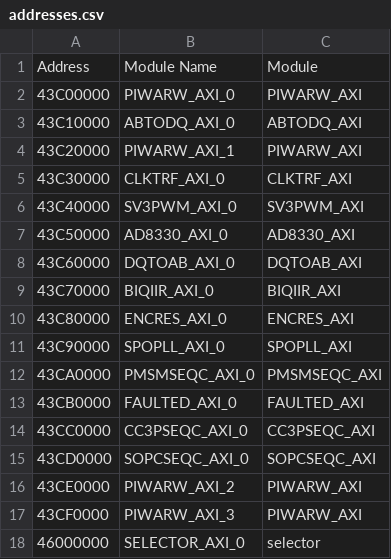
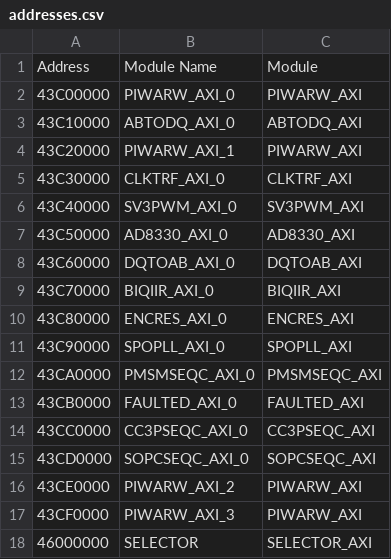
Before and after one commit to matt1003/4tim2, a CSV file: addresses.csv, drawn as a sheet.

Commit message:
Minor tweaks to addresses.csv and modules.json
1. fixed selector module in addresses.csv
2. modules.json format now match python json.dump output format

```diff
--- a/addresses.csv
+++ b/addresses.csv
@@ -17,2 +17,2 @@ Address,Module Name,Module
 43CF0000,PIWARW_AXI_3,PIWARW_AXI
-46000000,SELECTOR_AXI_0,selector
+46000000,SELECTOR,SELECTOR_AXI
```
Also changed, not shown: 1 other file.
